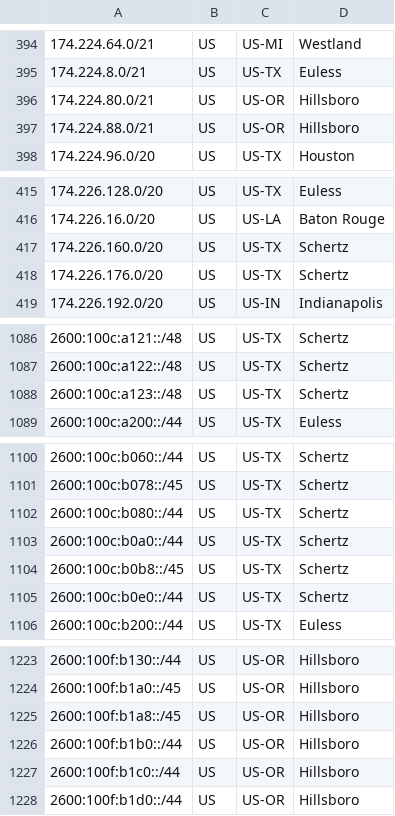
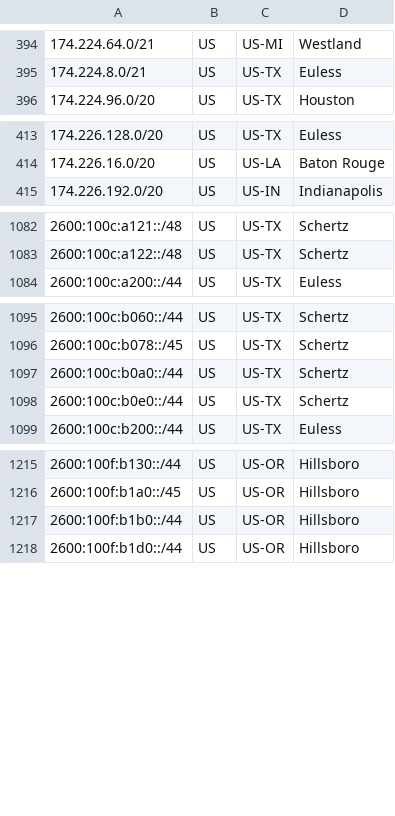
Before and after one commit to Verizon/verizon-geofeed, a CSV file: feed.csv, drawn as a sheet; only a part is shown, gaps mark what is left out; the diff covers the shown part only.

```diff
--- a/feed.csv
+++ b/feed.csv
@@ -395,4 +395,2 @@
 174.224.8.0/21,US,US-TX,Euless,
-174.224.80.0/21,US,US-OR,Hillsboro,
-174.224.88.0/21,US,US-OR,Hillsboro,
 174.224.96.0/20,US,US-TX,Houston,
@@ -416,4 +414,2 @@
 174.226.16.0/20,US,US-LA,Baton Rouge,
-174.226.160.0/20,US,US-TX,Schertz,
-174.226.176.0/20,US,US-TX,Schertz,
 174.226.192.0/20,US,US-IN,Indianapolis,
@@ -1087,3 +1083,2 @@
 2600:100c:a122::/48,US,US-TX,Schertz,
-2600:100c:a123::/48,US,US-TX,Schertz,
 2600:100c:a200::/44,US,US-TX,Euless,
@@ -1101,5 +1096,3 @@
 2600:100c:b078::/45,US,US-TX,Schertz,
-2600:100c:b080::/44,US,US-TX,Schertz,
 2600:100c:b0a0::/44,US,US-TX,Schertz,
-2600:100c:b0b8::/45,US,US-TX,Schertz,
 2600:100c:b0e0::/44,US,US-TX,Schertz,
@@ -1224,5 +1216,3 @@
 2600:100f:b1a0::/45,US,US-OR,Hillsboro,
-2600:100f:b1a8::/45,US,US-OR,Hillsboro,
 2600:100f:b1b0::/44,US,US-OR,Hillsboro,
-2600:100f:b1c0::/44,US,US-OR,Hillsboro,
 2600:100f:b1d0::/44,US,US-OR,Hillsboro,
```
Also changed, not shown: 3 removed rows elsewhere in this file, 1 other file.
